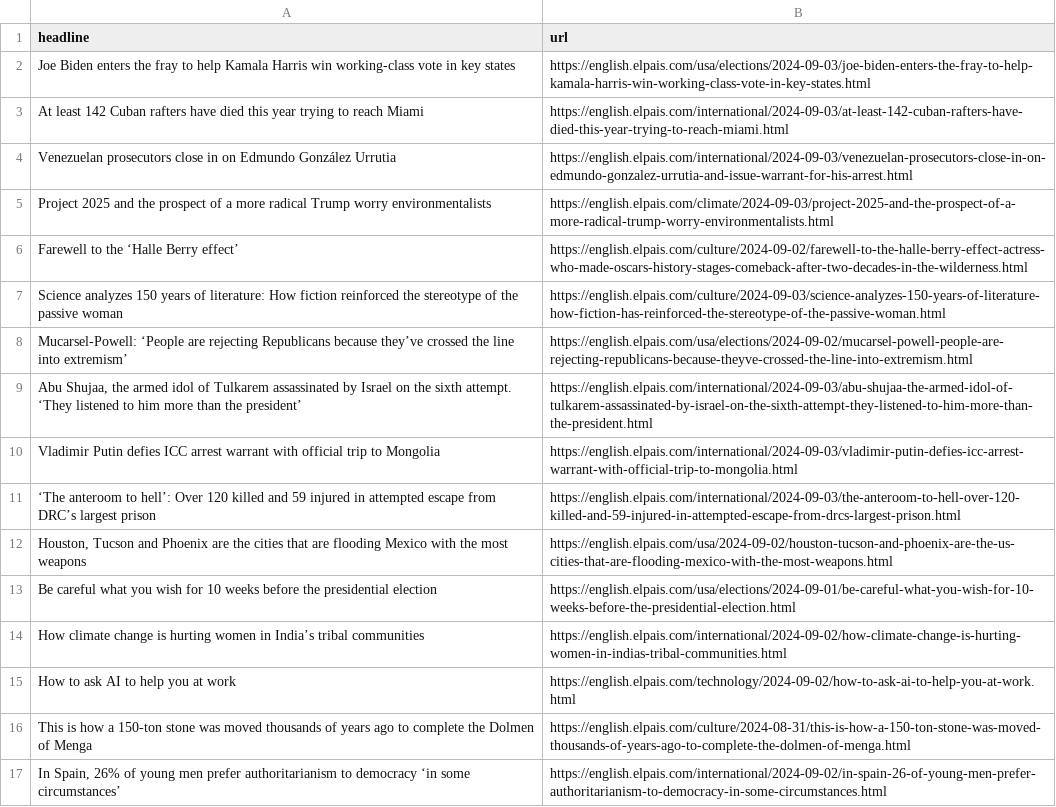
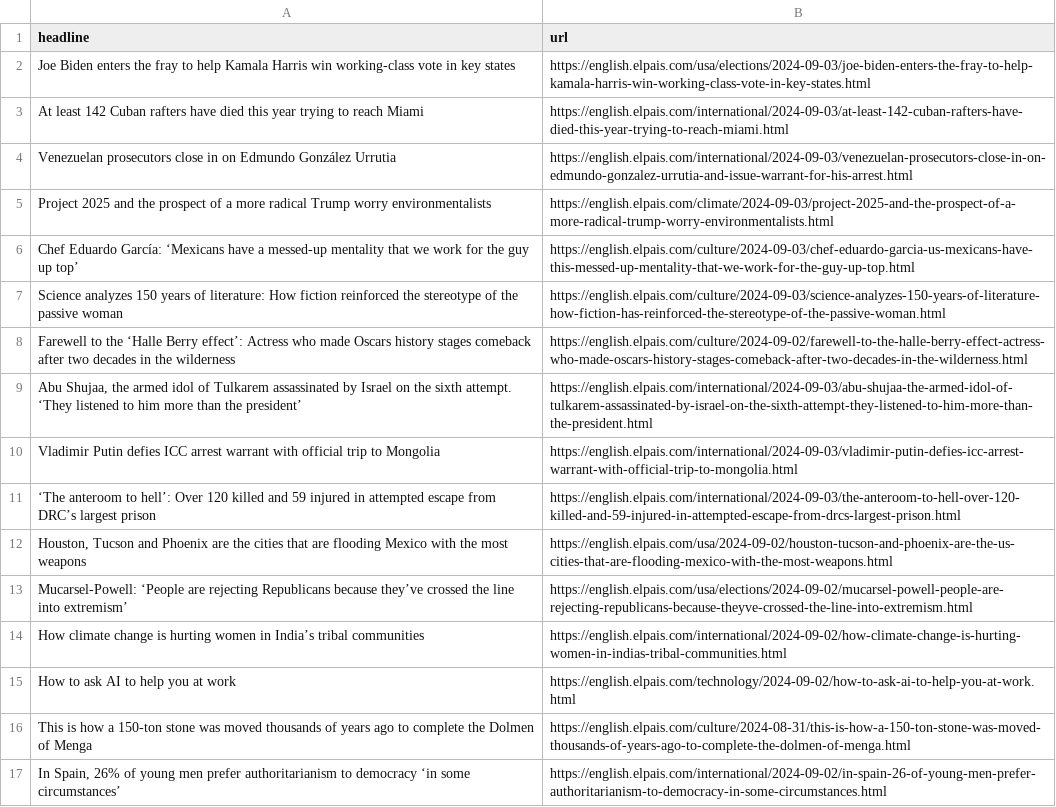
Before and after one commit to sa3991/el-pais-autoscraper, a CSV file: headlines.csv, drawn as a sheet; only a part is shown.

```diff
--- a/headlines.csv
+++ b/headlines.csv
@@ -5,5 +5,5 @@ Venezuelan prosecutors close in on Edmundo González Urrutia,https://english.elp
 Project 2025 and the prospect of a more radical Trump worry environmentalists,https://english.elpais.com/climate/2024-09-03/project-2025-and-the-prospect-of-a-more-radical-trump-worry-environmentalists.html
-Farewell to the ‘Halle Berry effect’,https://english.elpais.com/culture/2024-09-02/farewell-to-the-halle-berry-effect-actress-who-made-oscars-history-stages-comeback-after-two-decades-in-the-wilderness.html
+Chef Eduardo García: ‘Mexicans have a messed-up mentality that we work for the guy up top’,https://english.elpais.com/culture/2024-09-03/chef-eduardo-garcia-us-mexicans-have-this-messed-up-mentality-that-we-work-for-the-guy-up-top.html
 Science analyzes 150 years of literature: How fiction reinforced the stereotype of the passive woman,https://english.elpais.com/culture/2024-09-03/science-analyzes-150-years-of-literature-how-fiction-has-reinforced-the-stereotype-of-the-passive-woman.html
-Mucarsel-Powell: ‘People are rejecting Republicans because they’ve crossed the line into extremism’,https://english.elpais.com/usa/elections/2024-09-02/mucarsel-powell-people-are-rejecting-republicans-because-theyve-crossed-the-line-into-extremism.html
+Farewell to the ‘Halle Berry effect’: Actress who made Oscars history stages comeback after two decades in the wilderness,https://english.elpais.com/culture/2024-09-02/farewell-to-the-halle-berry-effect-actress-who-made-oscars-history-stages-comeback-after-two-decades-in-the-wilderness.html
 "Abu Shujaa, the armed idol of Tulkarem assassinated by Israel on the sixth attempt. ‘They listened to him more than the president’",https://english.elpais.com/international/2024-09-03/abu-shujaa-the-armed-idol-of-tulkarem-assassinated-by-israel-on-the-sixth-attempt-they-listened-to-him-more-than-the-president.html
@@ -12,3 +12,3 @@ Vladimir Putin defies ICC arrest warrant with official trip to Mongolia,https://
 "Houston, Tucson and Phoenix are the cities that are flooding Mexico with the most weapons",https://english.elpais.com/usa/2024-09-02/houston-tucson-and-phoenix-are-the-us-cities-that-are-flooding-mexico-with-the-most-weapons.html
-Be careful what you wish for 10 weeks before the presidential election,https://english.elpais.com/usa/elections/2024-09-01/be-careful-what-you-wish-for-10-weeks-before-the-presidential-election.html
+Mucarsel-Powell: ‘People are rejecting Republicans because they’ve crossed the line into extremism’,https://english.elpais.com/usa/elections/2024-09-02/mucarsel-powell-people-are-rejecting-republicans-because-theyve-crossed-the-line-into-extremism.html
 How climate change is hurting women in India’s tribal communities,https://english.elpais.com/international/2024-09-02/how-climate-change-is-hurting-women-in-indias-tribal-communities.html
```
